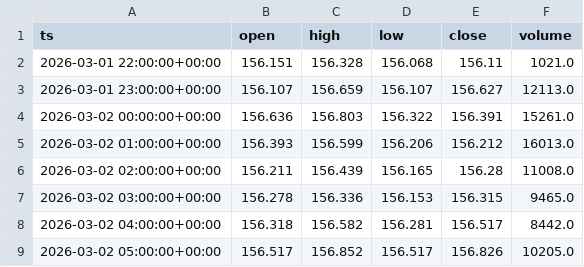
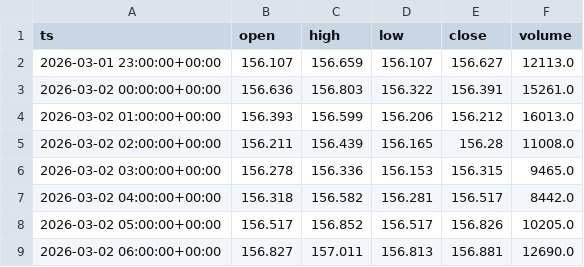
Before and after one commit to brusnyak/lingonberry_journal, a CSV file: data/market_data/forex/USDJPY/h1.csv, drawn as a sheet; only a part is shown; the shorter side is filled out with more unchanged rows.

```diff
--- a/data/market_data/forex/USDJPY/h1.csv
+++ b/data/market_data/forex/USDJPY/h1.csv
@@ -1,3 +1,2 @@
 ts,open,high,low,close,volume
-2026-03-01 22:00:00+00:00,156.151,156.328,156.068,156.11,1021.0
 2026-03-01 23:00:00+00:00,156.107,156.659,156.107,156.627,12113.0
```
Also changed, not shown: data/market_data/commodity/XAGUSD/m15.csv, data/market_data/commodity/XAGUSD/m30.csv, 20 other files.
